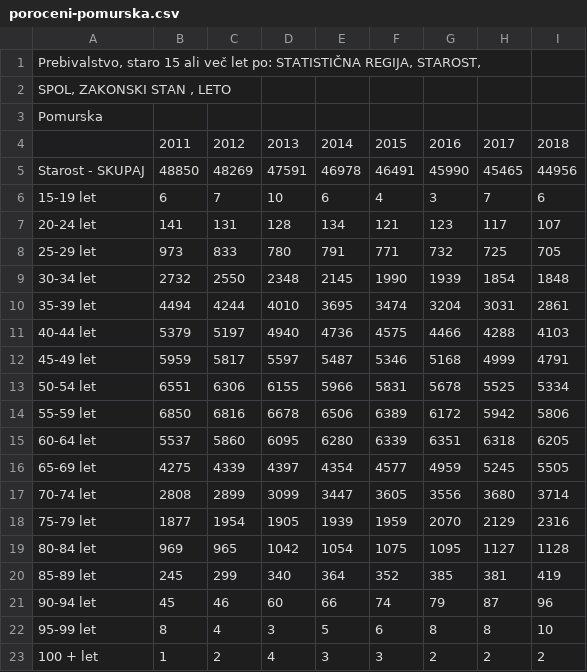
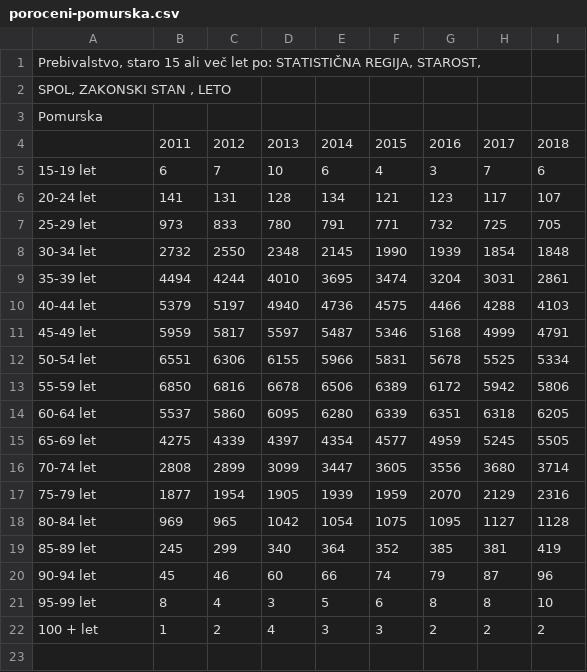
Before and after one commit to AnjaTrobec/APPR-2018-19, a CSV file: podatki/poroceni-pomurska.csv, drawn as a sheet; the diff names each change by its address in the sheet, - before the commit and + after, or states it on an @@ line.

Commit message:
odstranila sem sešteto vrstico

```diff
--- a/podatki/poroceni-pomurska.csv
+++ b/podatki/poroceni-pomurska.csv
-row 5: Starost - SKUPAJ | 48850 | 48269 | 47591 | 46978 | 46491 | 45990 | 45465 | 44956
```
